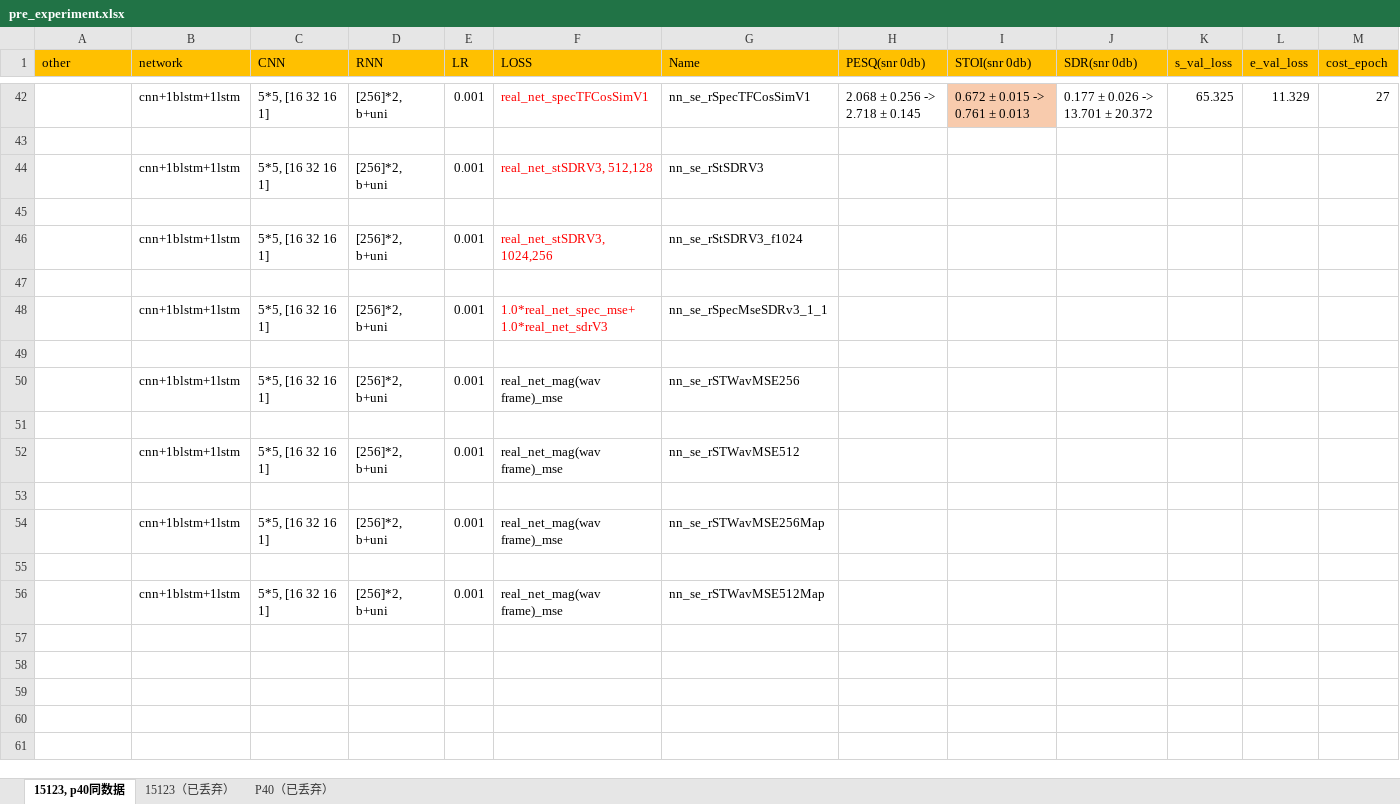
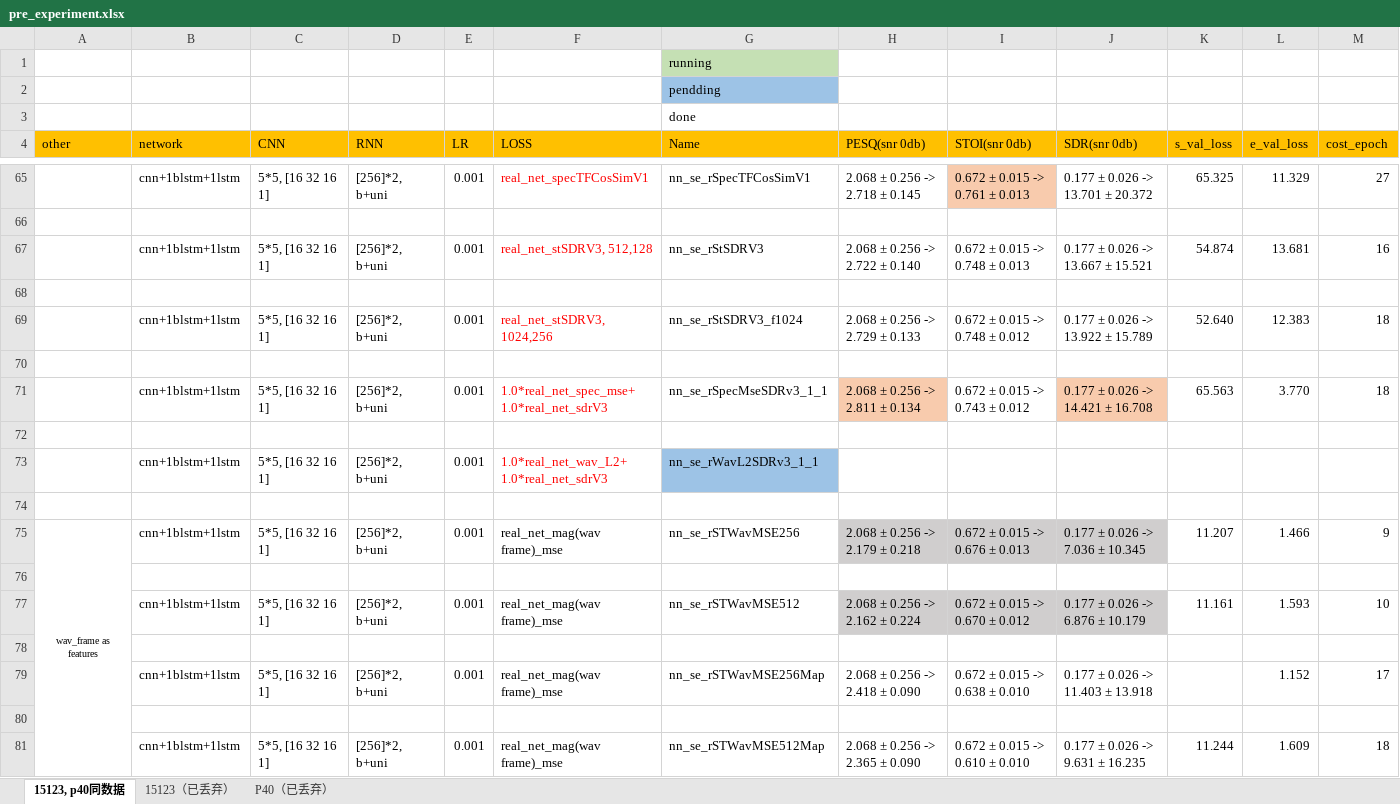
Before and after one commit to IMLHF/speech_enhancement_2019, an Excel workbook: pre_experiment.xlsx, sheet 15123, p40同数据, drawn as a sheet; only a part is shown, gaps mark what is left out; values as stored, in another font and other column widths than the file's, no borders; removed rows and columns are numbered as before the commit, all else as after; ↵ is a line break in a cell; the diff covers the shown part only; the diff names each change by its address in the sheet, - before the commit and + after, or states it on an @@ line.

Commit message:
add expriment

```diff
--- a/pre_experiment.xlsx (sheet 15123, p40同数据)
+++ b/pre_experiment.xlsx (sheet 15123, p40同数据)
+row 1:  |  |  |  |  |  | running
+row 2:  |  |  |  |  |  | pendding
+row 3:  |  |  |  |  |  | done
-H67 (PESQ(snr 0db)): (empty)
+H67 (PESQ(snr 0db)): 2.068 ± 0.256 -> 2.722 ± 0.140
-I67 (STOI(snr 0db)): (empty)
+I67 (STOI(snr 0db)): 0.672 ± 0.015 -> 0.748 ± 0.013
-J67 (SDR(snr 0db)): (empty)
+J67 (SDR(snr 0db)): 0.177 ± 0.026 -> 13.667 ± 15.521
-K67 (s_val_loss): (empty)
+K67 (s_val_loss): 54.874
-L67 (e_val_loss): (empty)
+L67 (e_val_loss): 13.681
-M67 (cost_epoch): (empty)
+M67 (cost_epoch): 16
-H69 (PESQ(snr 0db)): (empty)
+H69 (PESQ(snr 0db)): 2.068 ± 0.256 -> 2.729 ± 0.133
-I69 (STOI(snr 0db)): (empty)
+I69 (STOI(snr 0db)): 0.672 ± 0.015 -> 0.748 ± 0.012
-J69 (SDR(snr 0db)): (empty)
+J69 (SDR(snr 0db)): 0.177 ± 0.026 -> 13.922 ± 15.789
-K69 (s_val_loss): (empty)
+K69 (s_val_loss): 52.640
-L69 (e_val_loss): (empty)
+L69 (e_val_loss): 12.383
-M69 (cost_epoch): (empty)
+M69 (cost_epoch): 18
-H71 (PESQ(snr 0db)): (empty)
+H71 (PESQ(snr 0db)): 2.068 ± 0.256 -> 2.811 ± 0.134
-H71 fill: none
+H71 fill: #F8CBAD
-I71 (STOI(snr 0db)): (empty)
+I71 (STOI(snr 0db)): 0.672 ± 0.015 -> 0.743 ± 0.012
-J71 (SDR(snr 0db)): (empty)
+J71 (SDR(snr 0db)): 0.177 ± 0.026 -> 14.421 ± 16.708
-J71 fill: none
+J71 fill: #F8CBAD
-K71 (s_val_loss): (empty)
+K71 (s_val_loss): 65.563
-L71 (e_val_loss): (empty)
+L71 (e_val_loss): 3.770
-M71 (cost_epoch): (empty)
+M71 (cost_epoch): 18
-F73 (LOSS): real_net_mag(wav frame)_mse
+F73 (LOSS): 1.0*real_net_wav_L2+ ↵ 1.0*real_net_sdrV3
-F73 text colour: black
+F73 text colour: #FF0000
-G73 (Name): nn_se_rSTWavMSE256
+G73 (Name): nn_se_rWavL2SDRv3_1_1
-G73 fill: none
+G73 fill: #9DC3E6
-row 52:  | cnn+1blstm+1lstm | 5*5, [16 32 16 1] | [256]*2, b+uni | 0.001 | real_net_mag(wav frame)_mse | nn_se_rSTWavMSE512
+row 75: wav_frame as features | cnn+1blstm+1lstm | 5*5, [16 32 16 1] | [256]*2, b+uni | 0.001 | real_net_mag(wav frame)_mse | nn_se_rSTWavMSE256 | 2.068 ± 0.256 -> 2.179 ± 0.218 | 0.672 ± 0.015 -> 0.676 ± 0.013 | 0.177 ± 0.026 -> 7.036 ± 10.345 | 11.207 | 1.466 | 9
-row 54:  | cnn+1blstm+1lstm | 5*5, [16 32 16 1] | [256]*2, b+uni | 0.001 | real_net_mag(wav frame)_mse | nn_se_rSTWavMSE256Map
+row 77:  | cnn+1blstm+1lstm | 5*5, [16 32 16 1] | [256]*2, b+uni | 0.001 | real_net_mag(wav frame)_mse | nn_se_rSTWavMSE512 | 2.068 ± 0.256 -> 2.162 ± 0.224 | 0.672 ± 0.015 -> 0.670 ± 0.012 | 0.177 ± 0.026 -> 6.876 ± 10.179 | 11.161 | 1.593 | 10
+row 79:  | cnn+1blstm+1lstm | 5*5, [16 32 16 1] | [256]*2, b+uni | 0.001 | real_net_mag(wav frame)_mse | nn_se_rSTWavMSE256Map | 2.068 ± 0.256 -> 2.418 ± 0.090 | 0.672 ± 0.015 -> 0.638 ± 0.010 | 0.177 ± 0.026 -> 11.403 ± 13.918 |  | 1.152 | 17
-row 80:  | cnn+1blstm+1lstm | 5*5, [16 32 16 1] | [256]*2, b+uni | 0.001 | real_net_mag(wav frame)_mse | nn_se_rSTWavMSE512Map
+row 80: (empty)
+row 81:  | cnn+1blstm+1lstm | 5*5, [16 32 16 1] | [256]*2, b+uni | 0.001 | real_net_mag(wav frame)_mse | nn_se_rSTWavMSE512Map | 2.068 ± 0.256 -> 2.365 ± 0.090 | 0.672 ± 0.015 -> 0.610 ± 0.010 | 0.177 ± 0.026 -> 9.631 ± 16.235 | 11.244 | 1.609 | 18
```
Also changed, not shown: 20 added rows and cell formats elsewhere in this sheet.
